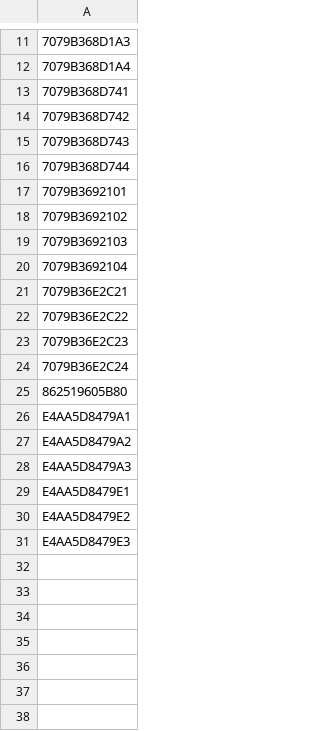
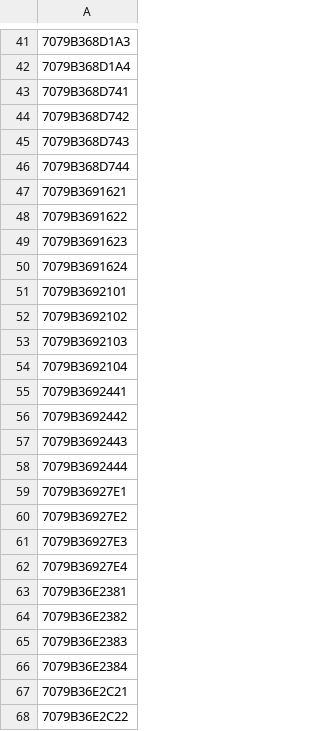
Before and after one commit to zerforschung/UbahnScans, a CSV file: Betriebshoefe/Betriebswerkstatt_Britz.csv, drawn as a sheet; only a part is shown, gaps mark what is left out; the shorter side is filled out with more unchanged rows; the diff covers the shown part only; the diff names each change by its address in the sheet, - before the commit and + after, or states it on an @@ line.

```diff
--- a/Betriebshoefe/Betriebswerkstatt_Britz.csv
+++ b/Betriebshoefe/Betriebswerkstatt_Britz.csv
+row 47: 7079B3691621
+row 48: 7079B3691622
+row 49: 7079B3691623
+row 50: 7079B3691624
+row 55: 7079B3692441
+row 56: 7079B3692442
+row 57: 7079B3692443
+row 58: 7079B3692444
+row 59: 7079B36927E1
+row 60: 7079B36927E2
+row 61: 7079B36927E3
+row 62: 7079B36927E4
+row 63: 7079B36E2381
+row 64: 7079B36E2382
+row 65: 7079B36E2383
+row 66: 7079B36E2384
```
Also changed, not shown: 37 added rows elsewhere in this file, Betriebshoefe/Betriebswerkstatt_Friedrichsfelde.csv, 1 other file.
